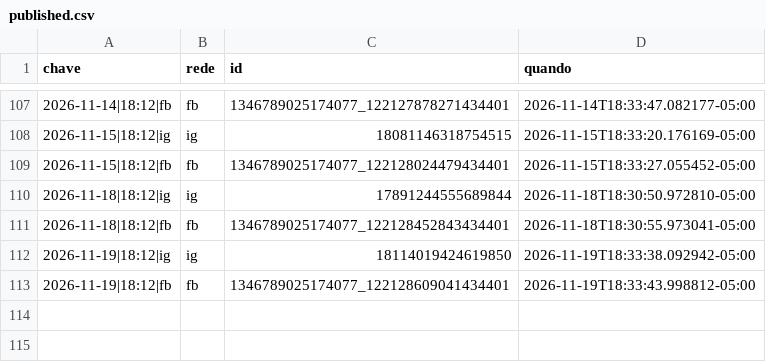
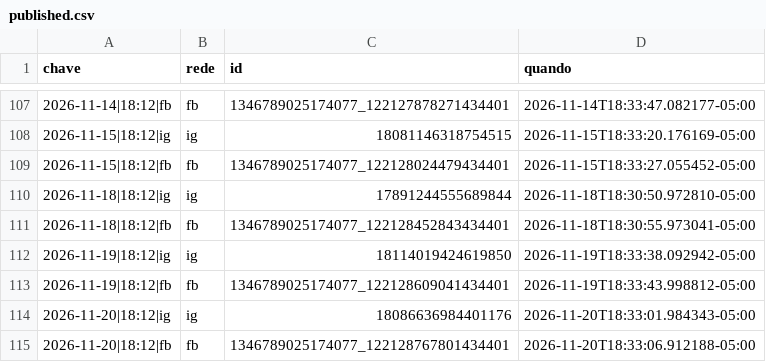
Before and after one commit to fernandes-schutz/social-scheduler, a CSV file: published.csv, drawn as a sheet; only a part is shown, gaps mark what is left out.

```diff
--- a/published.csv
+++ b/published.csv
@@ -113 +113,3 @@ chave,rede,id,quando
 2026-11-19|18:12|fb,fb,1346789025174077_122128609041434401,2026-11-19T18:33:43.998812-05:00
+2026-11-20|18:12|ig,ig,18086636984401176,2026-11-20T18:33:01.984343-05:00
+2026-11-20|18:12|fb,fb,1346789025174077_122128767801434401,2026-11-20T18:33:06.912188-05:00
```
